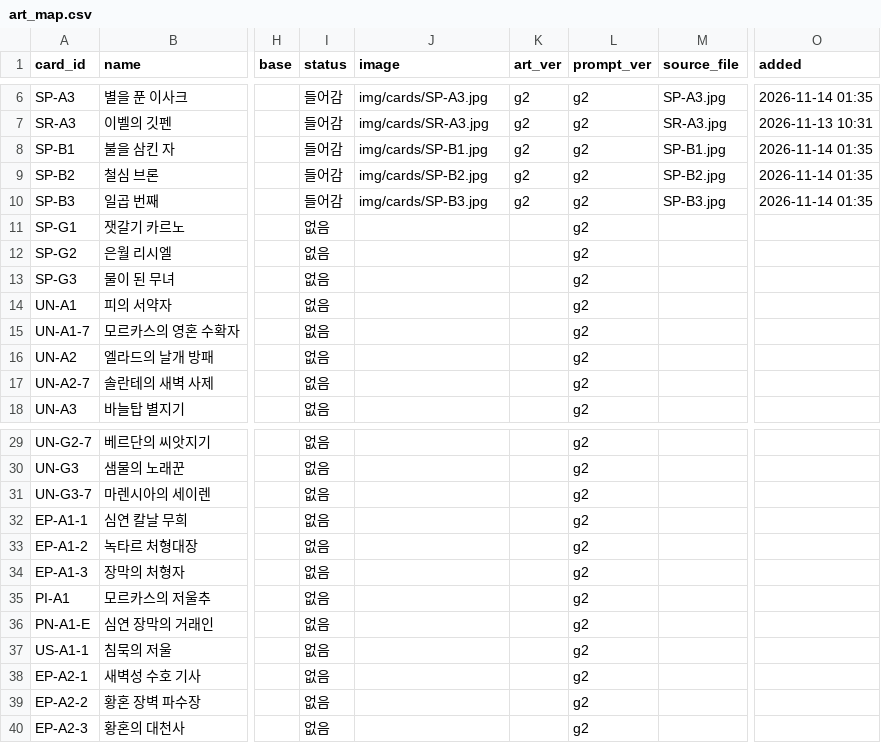
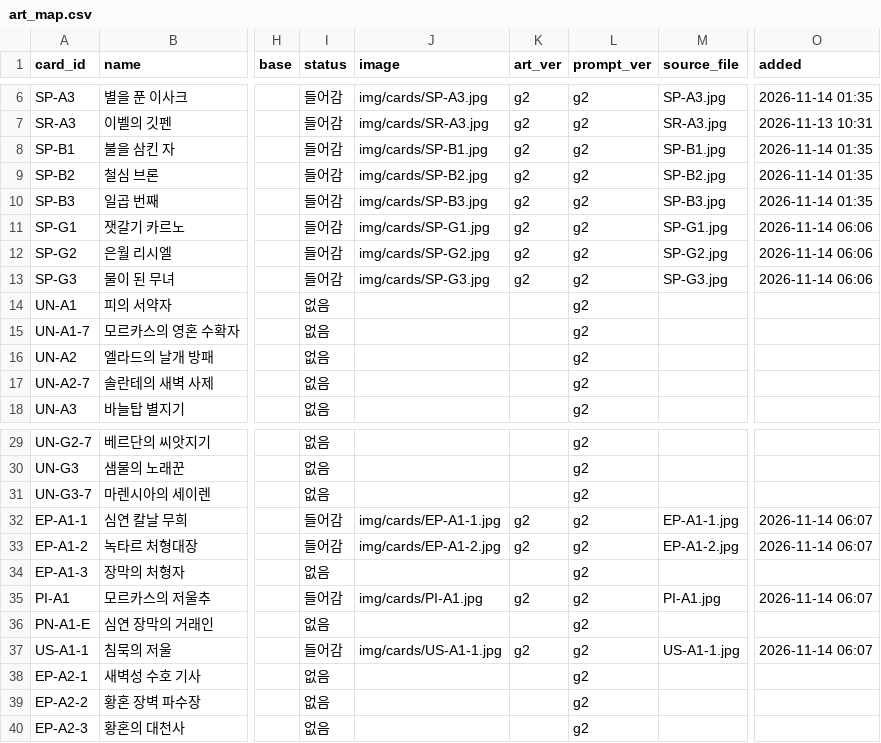
Before and after one commit to aidanwhite-named/ETHERION, a CSV file: tools/art/art_map.csv, drawn as a sheet; only a part is shown, gaps mark what is left out; the diff names each change by its address in the sheet, - before the commit and + after, or states it on an @@ line.

```diff
--- a/tools/art/art_map.csv
+++ b/tools/art/art_map.csv
-I11:I13 (status): 없음
+I11:I13 (status): 들어감
-J11 (image): (empty)
+J11 (image): img/cards/SP-G1.jpg
-K11:K13 (art_ver): (empty)
+K11:K13 (art_ver): g2
-M11 (source_file): (empty)
+M11 (source_file): SP-G1.jpg
-O11:O13 (added): (empty)
+O11:O13 (added): 2026-11-14 06:06
-J12 (image): (empty)
+J12 (image): img/cards/SP-G2.jpg
-M12 (source_file): (empty)
+M12 (source_file): SP-G2.jpg
-J13 (image): (empty)
+J13 (image): img/cards/SP-G3.jpg
-M13 (source_file): (empty)
+M13 (source_file): SP-G3.jpg
-I32:I33 (status): 없음
+I32:I33 (status): 들어감
-J32 (image): (empty)
+J32 (image): img/cards/EP-A1-1.jpg
-K32:K33 (art_ver): (empty)
+K32:K33 (art_ver): g2
-M32 (source_file): (empty)
+M32 (source_file): EP-A1-1.jpg
-O32:O33 (added): (empty)
+O32:O33 (added): 2026-11-14 06:07
-J33 (image): (empty)
+J33 (image): img/cards/EP-A1-2.jpg
-M33 (source_file): (empty)
+M33 (source_file): EP-A1-2.jpg
-I35 (status): 없음
+I35 (status): 들어감
-J35 (image): (empty)
+J35 (image): img/cards/PI-A1.jpg
-K35 (art_ver): (empty)
+K35 (art_ver): g2
-M35 (source_file): (empty)
+M35 (source_file): PI-A1.jpg
-O35 (added): (empty)
+O35 (added): 2026-11-14 06:07
-I37 (status): 없음
+I37 (status): 들어감
-J37 (image): (empty)
+J37 (image): img/cards/US-A1-1.jpg
-K37 (art_ver): (empty)
+K37 (art_ver): g2
-M37 (source_file): (empty)
+M37 (source_file): US-A1-1.jpg
-O37 (added): (empty)
+O37 (added): 2026-11-14 06:07
```
Also changed, not shown: 11 other files.
